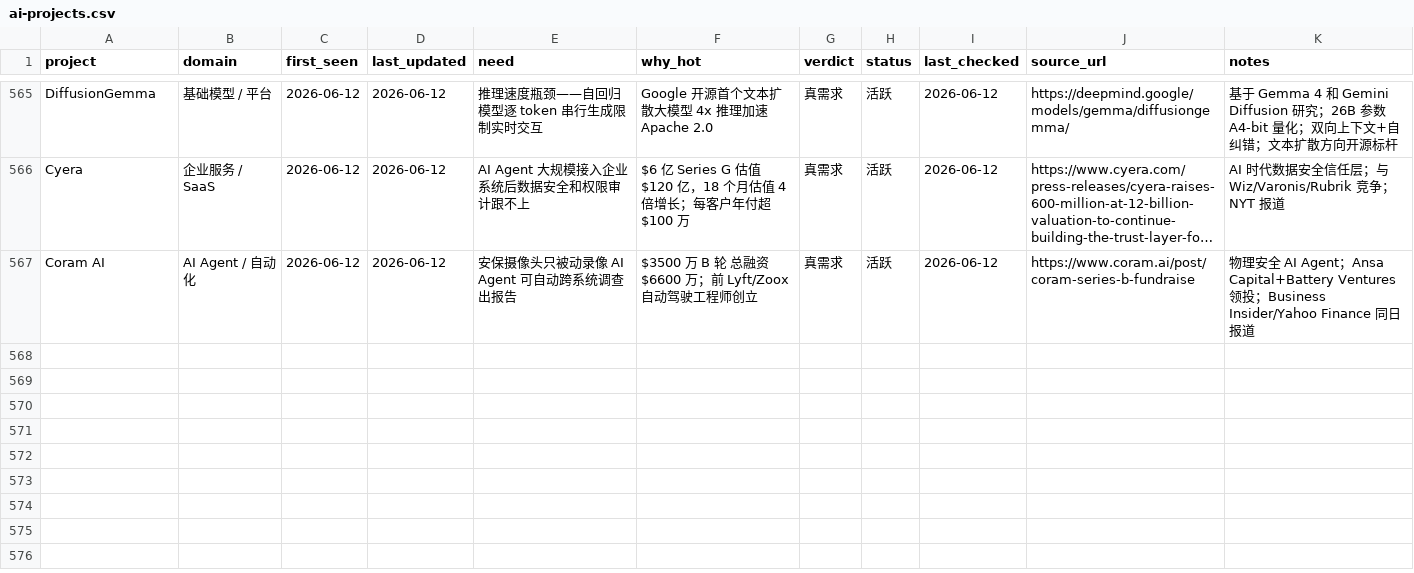
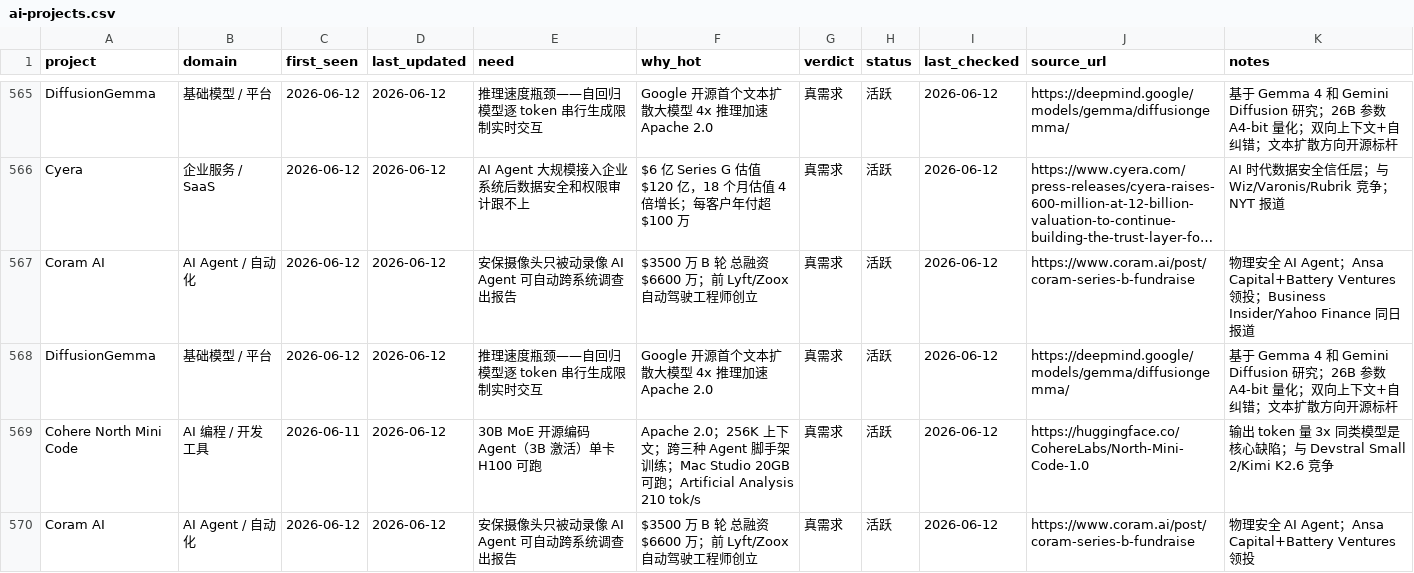
Before and after one commit to KuumaSan/AIProducts, a CSV file: tracking/ai-projects.csv, drawn as a sheet; only a part is shown, gaps mark what is left out; long unchanged cells end in …; the diff names each change by its address in the sheet, - before the commit and + after, or states it on an @@ line.

Commit message:
chore: update ai-projects tracking 2026-06-12

```diff
--- a/tracking/ai-projects.csv
+++ b/tracking/ai-projects.csv
+row 568: DiffusionGemma | 基础模型 / 平台 | 2026-06-12 | 2026-06-12 | 推理速度瓶颈——自回归模型逐 token 串行生成限制实时交互 | Google 开源首个文本扩散大模型 4x 推理加速 Apache 2.0 | 真需求 | 活跃 | 2026-06-12 | https://deepmind.google/models/gemma/diffusiongemma/ | 基于 Gemma 4 和 Gemini Diffusion 研究；26B 参数 A4-bit 量化；双向上下文+自纠错；文本扩散方向开源标杆
+row 569: Cohere North Mini Code | AI 编程 / 开发工具 | 2026-06-11 | 2026-06-12 | 30B MoE 开源编码 Agent（3B 激活）单卡 H100 可跑 | Apache 2.0；256K 上下文；跨三种 Agent 脚手架训练；Mac Studio 20GB 可跑；Artificial Analysis 210 tok/s | 真需求 | 活跃 | 2026-06-12 | https://huggingface.co/CohereLabs/North-Mini-Code-1.0 | 输出 token 量 3x 同类模型是核心缺陷；与 Devstral Small 2/Kimi K2.6 竞争
+row 570: Coram AI | AI Agent / 自动化 | 2026-06-12 | 2026-06-12 | 安保摄像头只被动录像 AI Agent 可自动跨系统调查出报告 | $3500 万 B 轮 总融资 $6600 万；前 Lyft/Zoox 自动驾驶工程师创立 | 真需求 | 活跃 | 2026-06-12 | https://www.coram.ai/post/coram-series-b-fundraise | 物理安全 AI Agent；Ansa Capital+Battery Ventures 领投
```
